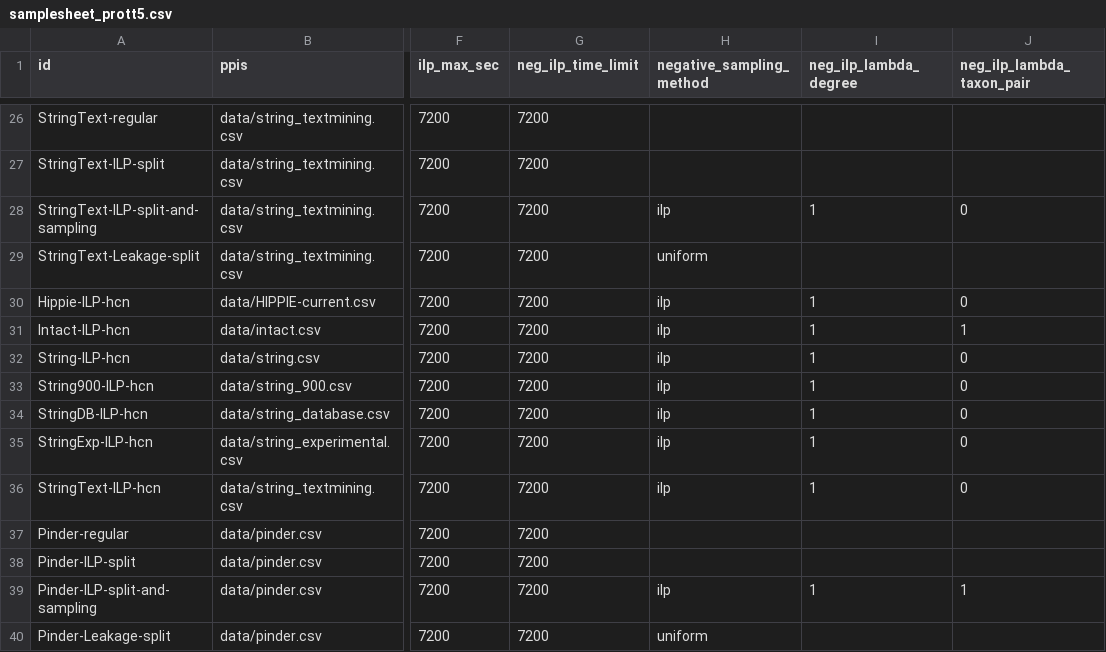
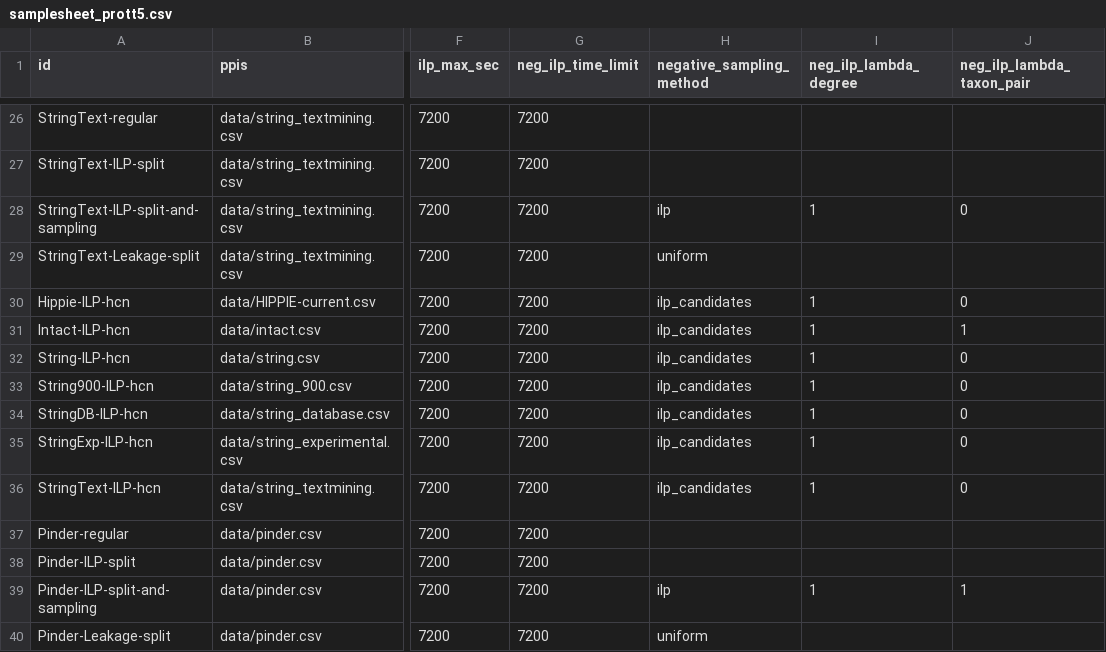
Before and after one commit to PelzKo/ppi-splitting-pipeline, a CSV file: samplesheets/samplesheet_prott5.csv, drawn as a sheet; only a part is shown, gaps mark what is left out; the diff names each change by its address in the sheet, - before the commit and + after, or states it on an @@ line.

```diff
--- a/samplesheets/samplesheet_prott5.csv
+++ b/samplesheets/samplesheet_prott5.csv
-H30:H36 (negative_sampling_method): ilp
+H30:H36 (negative_sampling_method): ilp_candidates
```
Also changed, not shown: samplesheets/samplesheet_candidates.csv, samplesheets/samplesheet_runtime.csv, 15 other files.
